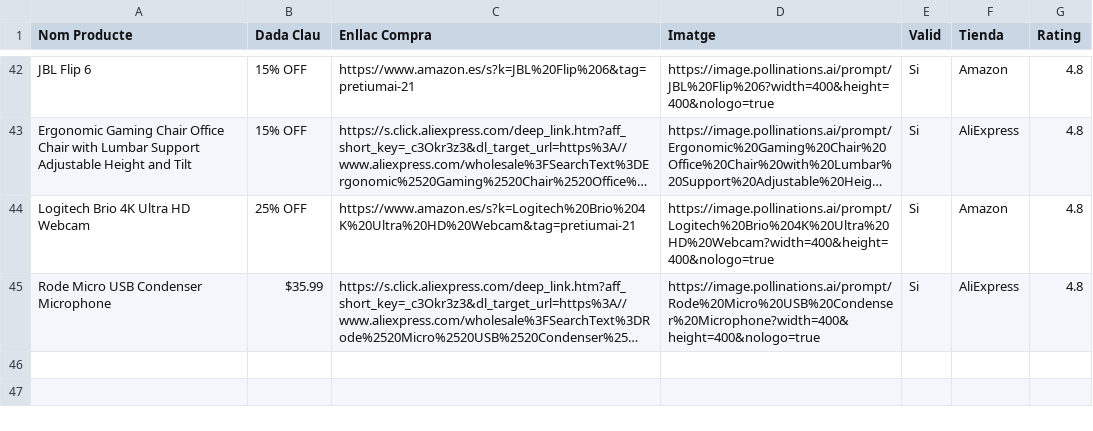
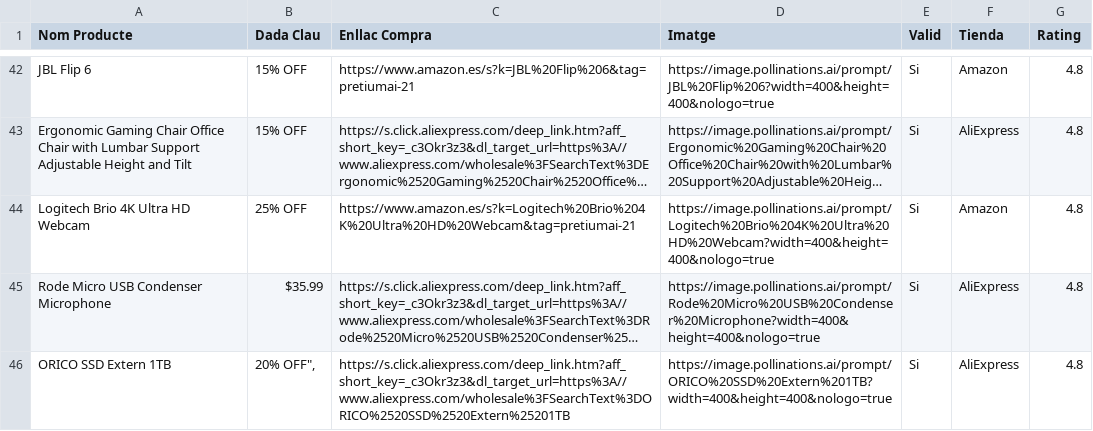
Before and after one commit to PretiumAI/pretiumai-shop, a CSV file: base_dades_final.csv, drawn as a sheet; only a part is shown, gaps mark what is left out; long unchanged cells end in …; the diff names each change by its address in the sheet, - before the commit and + after, or states it on an @@ line.

```diff
--- a/base_dades_final.csv
+++ b/base_dades_final.csv
+row 46: ORICO SSD Extern 1TB | 20% OFF", | https://s.click.aliexpress.com/deep_link.htm?aff_short_key=_c3Okr3z3&dl_target_url=https%3A//www.aliexpress.com/wholesale%3FSearchText%3DORICO%2520SSD%2520Extern%25201TB | https://image.pollinations.ai/prompt/ORICO%20SSD%20Extern%201TB?width=400&height=400&nologo=true | Si | AliExpress | 4.8
```
Also changed, not shown: 1 other file.
